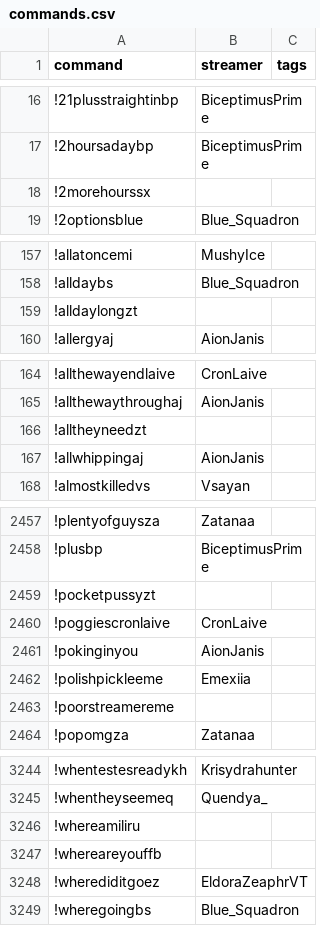
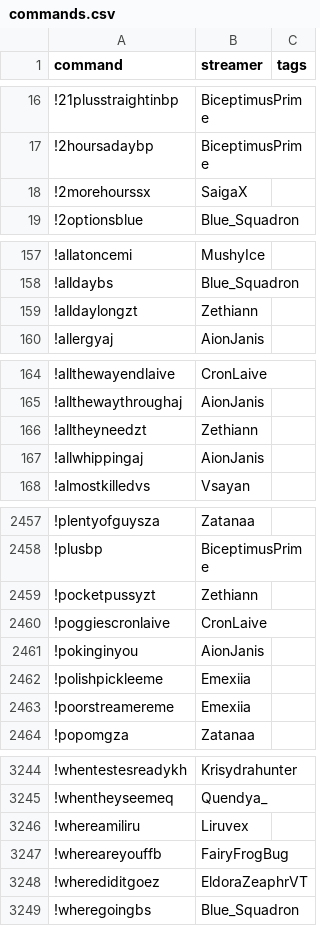
Before and after one commit to aionjanis/aionjanis.github.io, a CSV file: commands.csv, drawn as a sheet; only a part is shown, gaps mark what is left out; the diff covers the shown part only.

```diff
--- a/commands.csv
+++ b/commands.csv
@@ -17,3 +17,3 @@ command,streamer,tags
 !2hoursadaybp,BiceptimusPrime,
-!2morehourssx,,
+!2morehourssx,SaigaX,
 !2optionsblue,Blue_Squadron,
@@ -158,3 +158,3 @@ command,streamer,tags
 !alldaybs,Blue_Squadron,
-!alldaylongzt,,
+!alldaylongzt,Zethiann,
 !allergyaj,AionJanis,
@@ -165,3 +165,3 @@ command,streamer,tags
 !allthewaythroughaj,AionJanis,
-!alltheyneedzt,,
+!alltheyneedzt,Zethiann,
 !allwhippingaj,AionJanis,
@@ -2458,3 +2458,3 @@ command,streamer,tags
 !plusbp,BiceptimusPrime,
-!pocketpussyzt,,
+!pocketpussyzt,Zethiann,
 !poggiescronlaive,CronLaive,
@@ -2462,3 +2462,3 @@ command,streamer,tags
 !polishpickleeme,Emexiia,
-!poorstreamereme,,
+!poorstreamereme,Emexiia,
 !popomgza,Zatanaa,
@@ -3245,4 +3245,4 @@ command,streamer,tags
 !whentheyseemeq,Quendya_,
-!whereamiliru,,
-!whereareyouffb,,
+!whereamiliru,Liruvex,
+!whereareyouffb,FairyFrogBug,
 !wherediditgoez,EldoraZeaphrVT,
```
Also changed, not shown: 53 edited cells elsewhere in this file.
